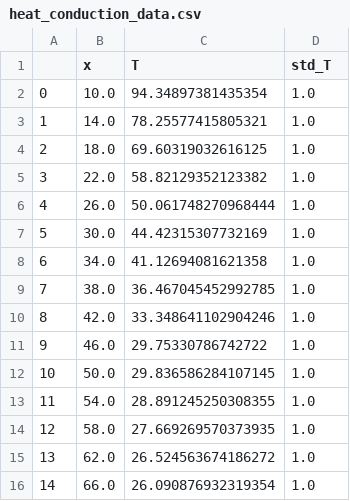
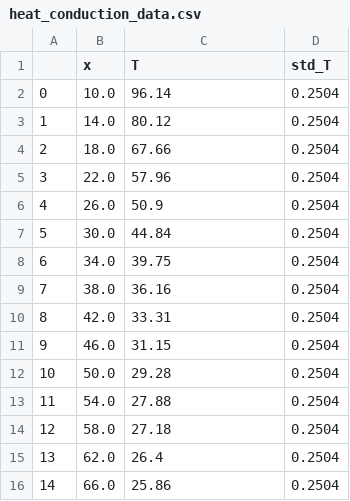
Before and after one commit to jcoheur/pybitup, a CSV file: testCases/heat_conduction/heat_conduction_data.csv, drawn as a sheet.

```diff
--- a/testCases/heat_conduction/heat_conduction_data.csv
+++ b/testCases/heat_conduction/heat_conduction_data.csv
@@ -1,16 +1,16 @@
 ,x,T,std_T
-0,10.0,94.34897381435354,1.0
-1,14.0,78.25577415805321,1.0
-2,18.0,69.60319032616125,1.0
-3,22.0,58.82129352123382,1.0
-4,26.0,50.061748270968444,1.0
-5,30.0,44.42315307732169,1.0
-6,34.0,41.12694081621358,1.0
-7,38.0,36.467045452992785,1.0
-8,42.0,33.348641102904246,1.0
-9,46.0,29.75330786742722,1.0
-10,50.0,29.836586284107145,1.0
-11,54.0,28.891245250308355,1.0
-12,58.0,27.669269570373935,1.0
-13,62.0,26.524563674186272,1.0
-14,66.0,26.090876932319354,1.0
+0,10.0,96.14,0.2504
+1,14.0,80.12,0.2504
+2,18.0,67.66,0.2504
+3,22.0,57.96,0.2504
+4,26.0,50.9,0.2504
+5,30.0,44.84,0.2504
+6,34.0,39.75,0.2504
+7,38.0,36.16,0.2504
+8,42.0,33.31,0.2504
+9,46.0,31.15,0.2504
+10,50.0,29.28,0.2504
+11,54.0,27.88,0.2504
+12,58.0,27.18,0.2504
+13,62.0,26.4,0.2504
+14,66.0,25.86,0.2504
```
Also changed, not shown: 5 other files.
